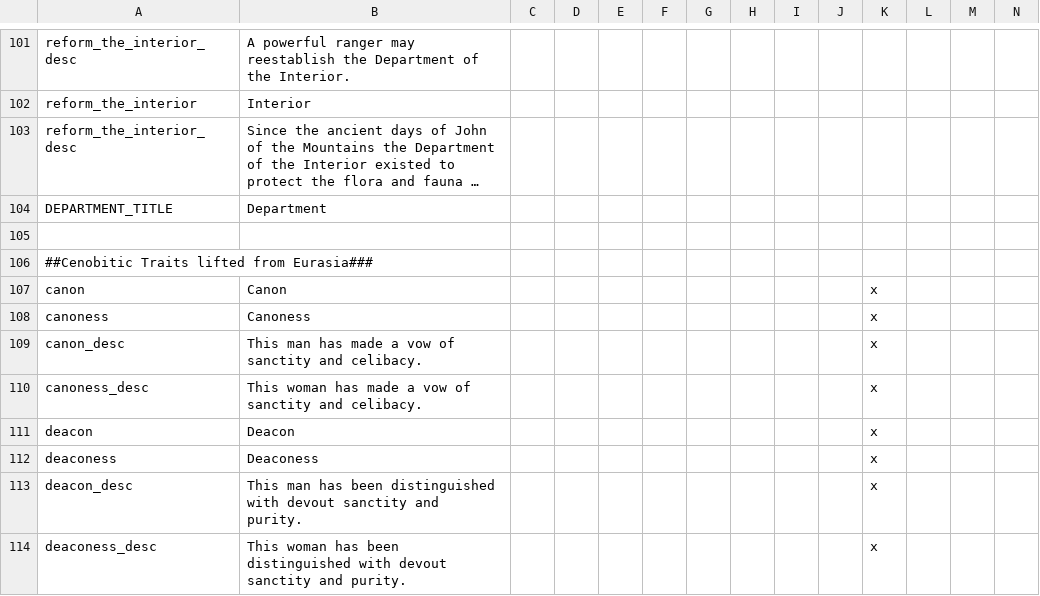
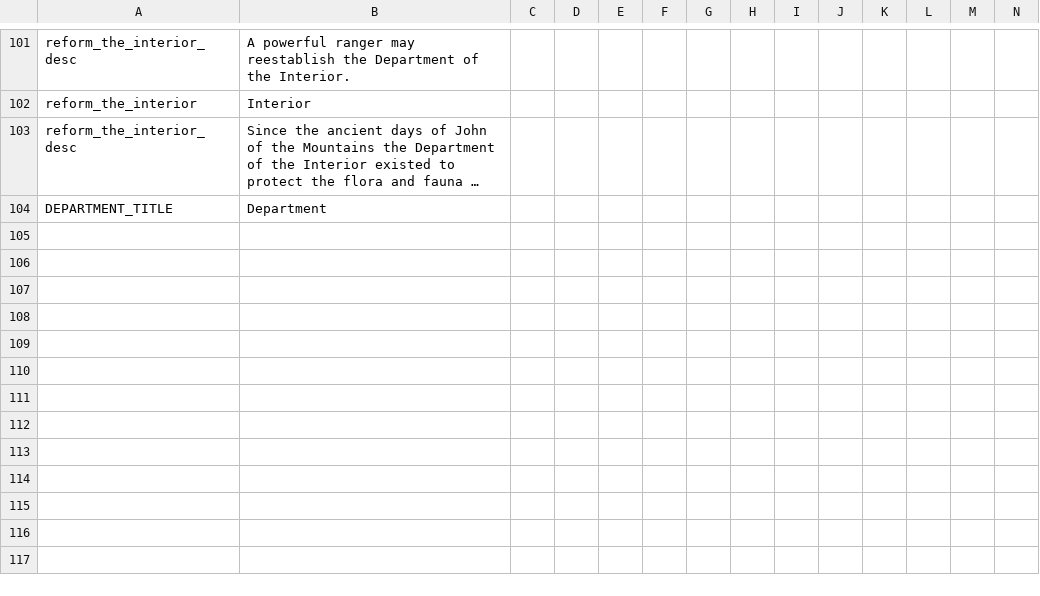
Before and after one commit to MrBadaniel/Aguila-o-Sol, a CSV file: localisation/Reserve.csv, drawn as a sheet; only a part is shown, gaps mark what is left out; long unchanged cells end in …; rows hold the shown columns only; the diff names each change by its address in the sheet, - before the commit and + after, or states it on an @@ line.

```diff
--- a/localisation/Reserve.csv
+++ b/localisation/Reserve.csv
-row 105: (empty)
-row 106: ##Cenobitic Traits lifted from Eurasia###
-row 107: canon | Canon |  |  |  |  |  |  |  |  | x
-row 108: canoness | Canoness |  |  |  |  |  |  |  |  | x
-row 109: canon_desc | This man has made a vow of sanctity and celibacy. |  |  |  |  |  |  |  |  | x
-row 110: canoness_desc | This woman has made a vow of sanctity and celibacy. |  |  |  |  |  |  |  |  | x
-row 111: deacon | Deacon |  |  |  |  |  |  |  |  | x
-row 112: deaconess | Deaconess |  |  |  |  |  |  |  |  | x
-row 113: deacon_desc | This man has been distinguished with devout sanctity and purity. |  |  |  |  |  |  |  |  | x
-row 114: deaconess_desc | This woman has been distinguished with devout sanctity and purity. |  |  |  |  |  |  |  |  | x
```
Also changed, not shown: localisation/Montane.csv, 1 other file.
